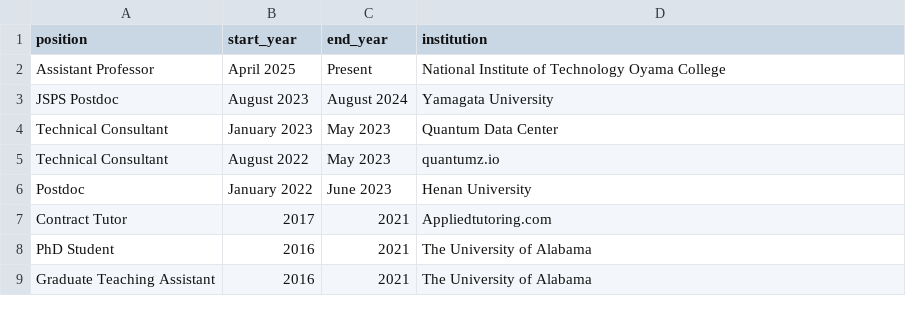
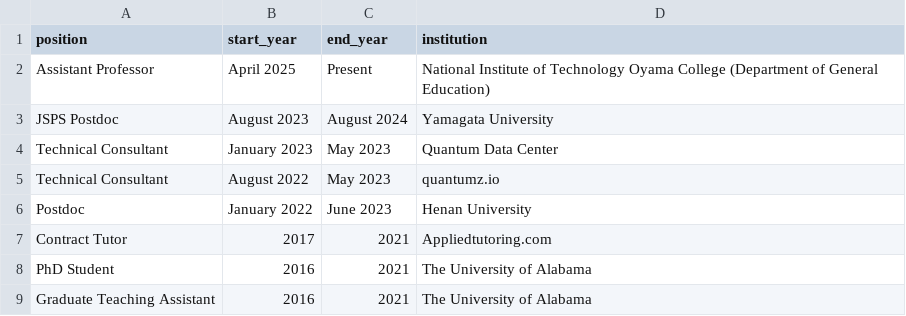
Before and after one commit to inokawazu/brand-me-docs, a CSV file: data/appointments.csv, drawn as a sheet.

```diff
--- a/data/appointments.csv
+++ b/data/appointments.csv
@@ -1,3 +1,3 @@
 position,start_year,end_year,institution
-Assistant Professor,April 2025,Present,National Institute of Technology Oyama College
+Assistant Professor,April 2025,Present,National Institute of Technology Oyama College (Department of General Education)
 JSPS Postdoc,August 2023,August 2024,Yamagata University
```
Also changed, not shown: data/memberships.csv, data/teaching.csv.
